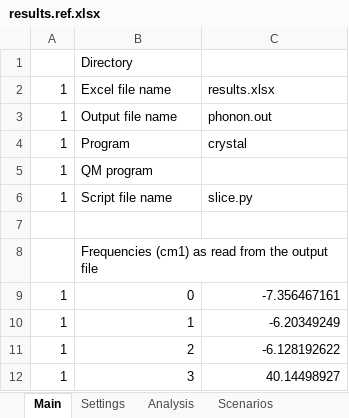
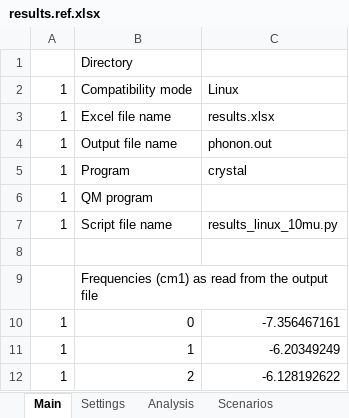
Before and after one commit to JohnKendrick/PDielec, an Excel workbook: Examples/SingleCrystal/L-alanine/results.ref.xlsx, sheet Main, drawn as a sheet; only a part is shown; the shorter side is filled out with more unchanged rows; values as stored, in another font and other column widths than the file's, no borders; addresses are those after the commit; the diff names each change by its address in the sheet, - before the commit and + after, or states it on an @@ line.

Commit message:
Changed the test to a smaller thickness.  Windows and Linux should now agree.

```diff
--- a/Examples/SingleCrystal/L-alanine/results.ref.xlsx (sheet Main)
+++ b/Examples/SingleCrystal/L-alanine/results.ref.xlsx (sheet Main)
+row 2: 1 | Compatibility mode | Linux
-C7: slice.py
+C7: results_linux_10mu.py
```
Also changed, not shown: sheet Crystal T_s, sheet Crystal T_p, sheet Crystal A_s, sheet Crystal A_p, sheet Crystal R_s, sheet Crystal R_p, 1 more sheet, 1 other file.
